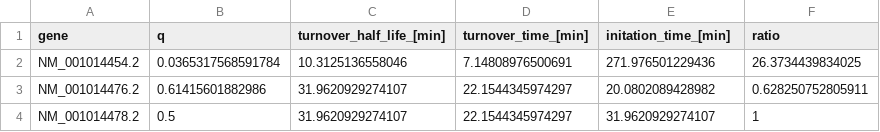
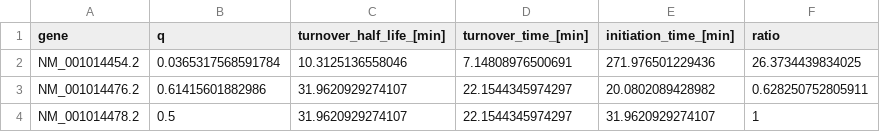
Before and after one commit to Krebslabrep/Chatsirisupachai_Moene_2024, a CSV file: data/Modelling/output/Kasit2024_table_parameters_drosophila.csv, drawn as a sheet; only a part is shown.

```diff
--- a/data/Modelling/output/Kasit2024_table_parameters_drosophila.csv
+++ b/data/Modelling/output/Kasit2024_table_parameters_drosophila.csv
@@ -1,2 +1,2 @@
-gene,q,turnover_half_life_[min],turnover_time_[min],initation_time_[min],ratio
+gene,q,turnover_half_life_[min],turnover_time_[min],initiation_time_[min],ratio
 NM_001014454.2,0.0365317568591784,10.3125136558046,7.14808976500691,271.976501229436,26.3734439834025
```
Also changed, not shown: data/Modelling/output/Kasit2024_table_parameters_mouse.csv, 34 other files.
